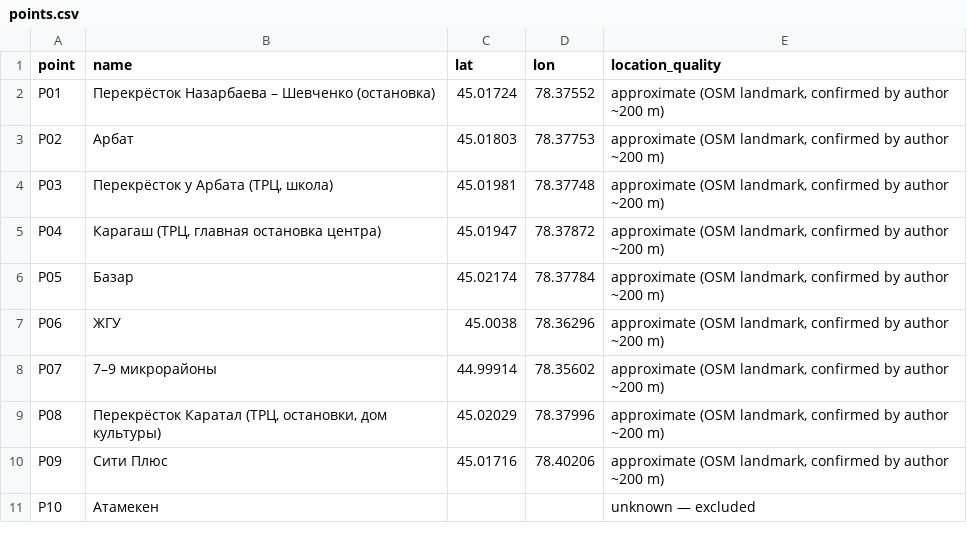
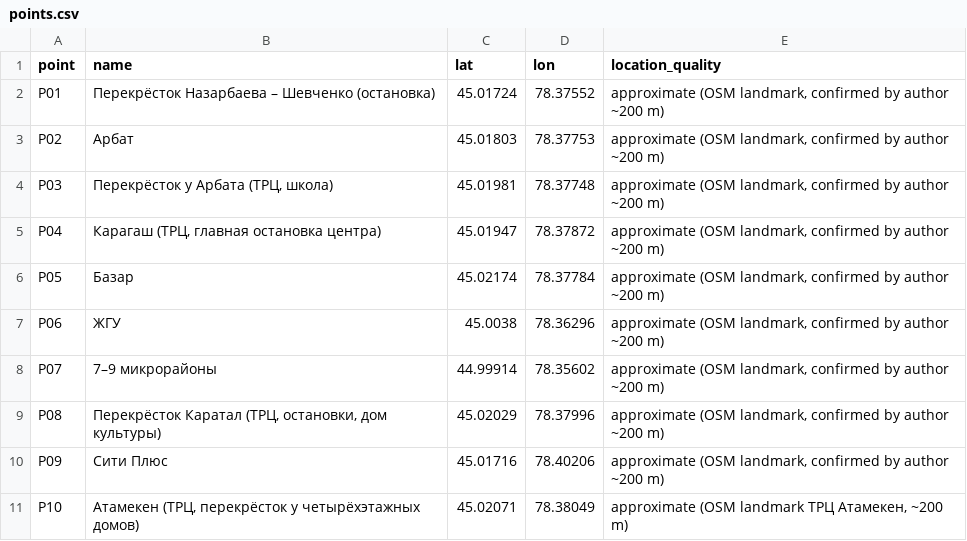
Before and after one commit to imangeldinaamina-cloud/tsg-map, a CSV file: research/video/points.csv, drawn as a sheet.

```diff
--- a/research/video/points.csv
+++ b/research/video/points.csv
@@ -10,2 +10,2 @@ P08,"Перекрёсток Каратал (ТРЦ, остановки, дом
 P09,Сити Плюс,45.01716,78.40206,"approximate (OSM landmark, confirmed by author ~200 m)"
-P10,Атамекен,,,unknown — excluded
+P10,"Атамекен (ТРЦ, перекрёсток у четырёхэтажных домов)",45.02071,78.38049,"approximate (OSM landmark ТРЦ Атамекен, ~200 m)"
```
Also changed, not shown: 1 other file.
